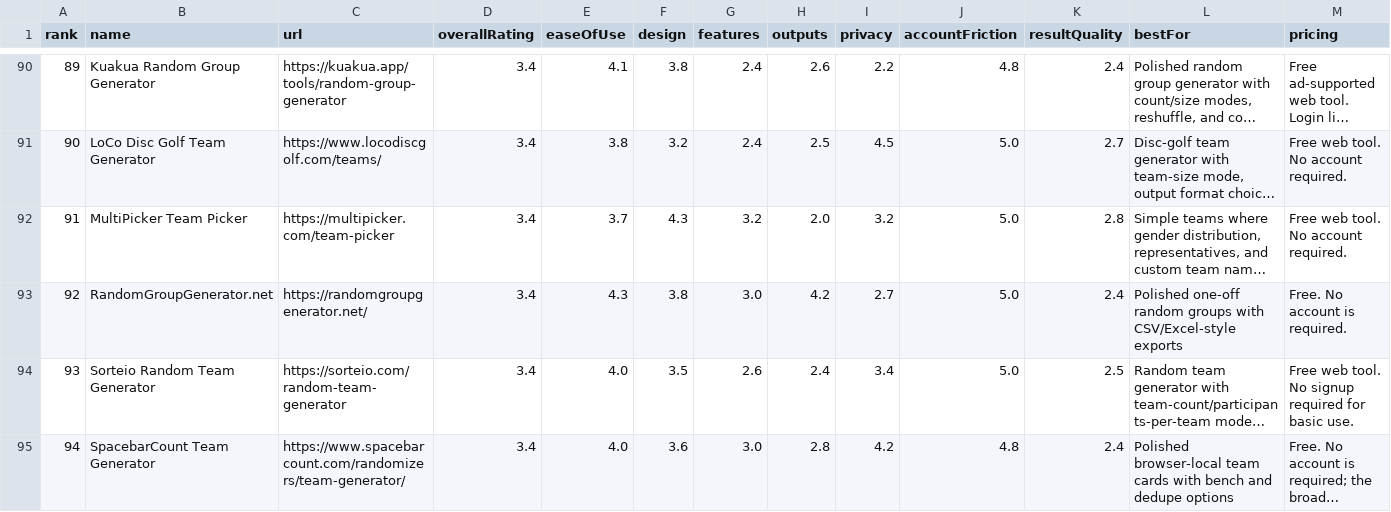
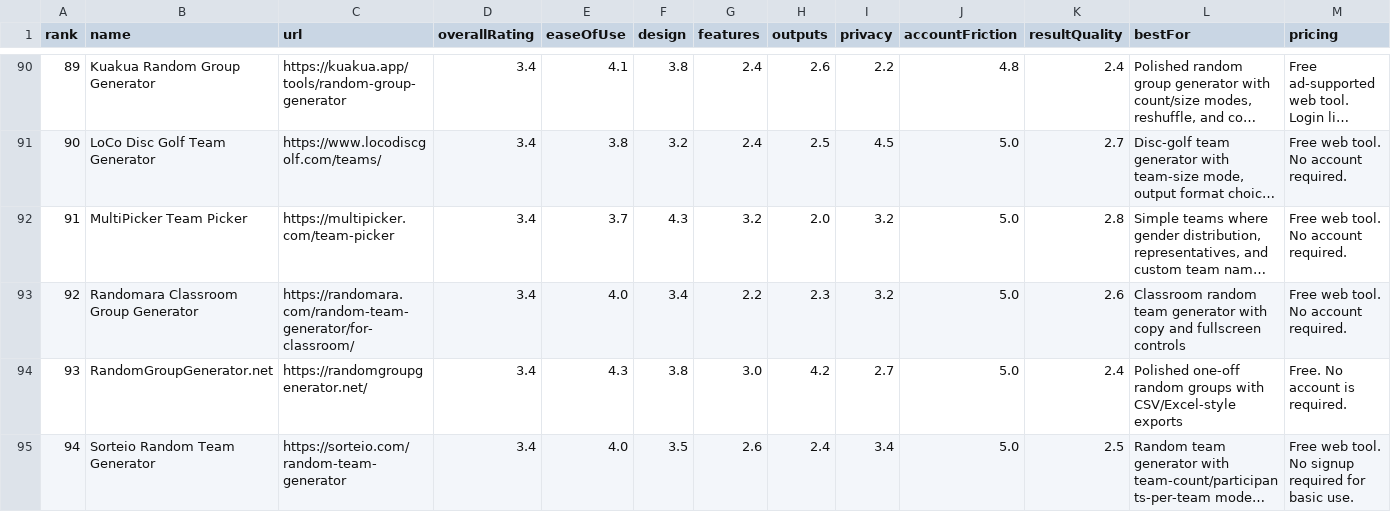
Before and after one commit to guwidoe/awesome-group-generators, a CSV file: data/tools.csv, drawn as a sheet; only a part is shown, gaps mark what is left out; the shorter side is filled out with more unchanged rows; long unchanged cells end in …; addresses are those after the commit; rows hold the shown columns only; the diff covers the shown part only; the diff names each change by its address in the sheet, - before the commit and + after, or states it on an @@ line.

Commit message:
docs(data): add reviewed generator entries

```diff
--- a/data/tools.csv
+++ b/data/tools.csv
+row 93: 92 | Randomara Classroom Group Generator | https://randomara.com/random-team-generator/for-classroom/ | 3.4 | 4.0 | 3.4 | 2.2 | 2.3 | 3.2 | 5.0 | 2.6 | Classroom random team generator with copy and fullscreen controls | Free web tool. No account required.
@@ column A (rank) renumbered from row 94 down @@
```
Also changed, not shown: 2 added rows elsewhere in this file, 3 other files.
